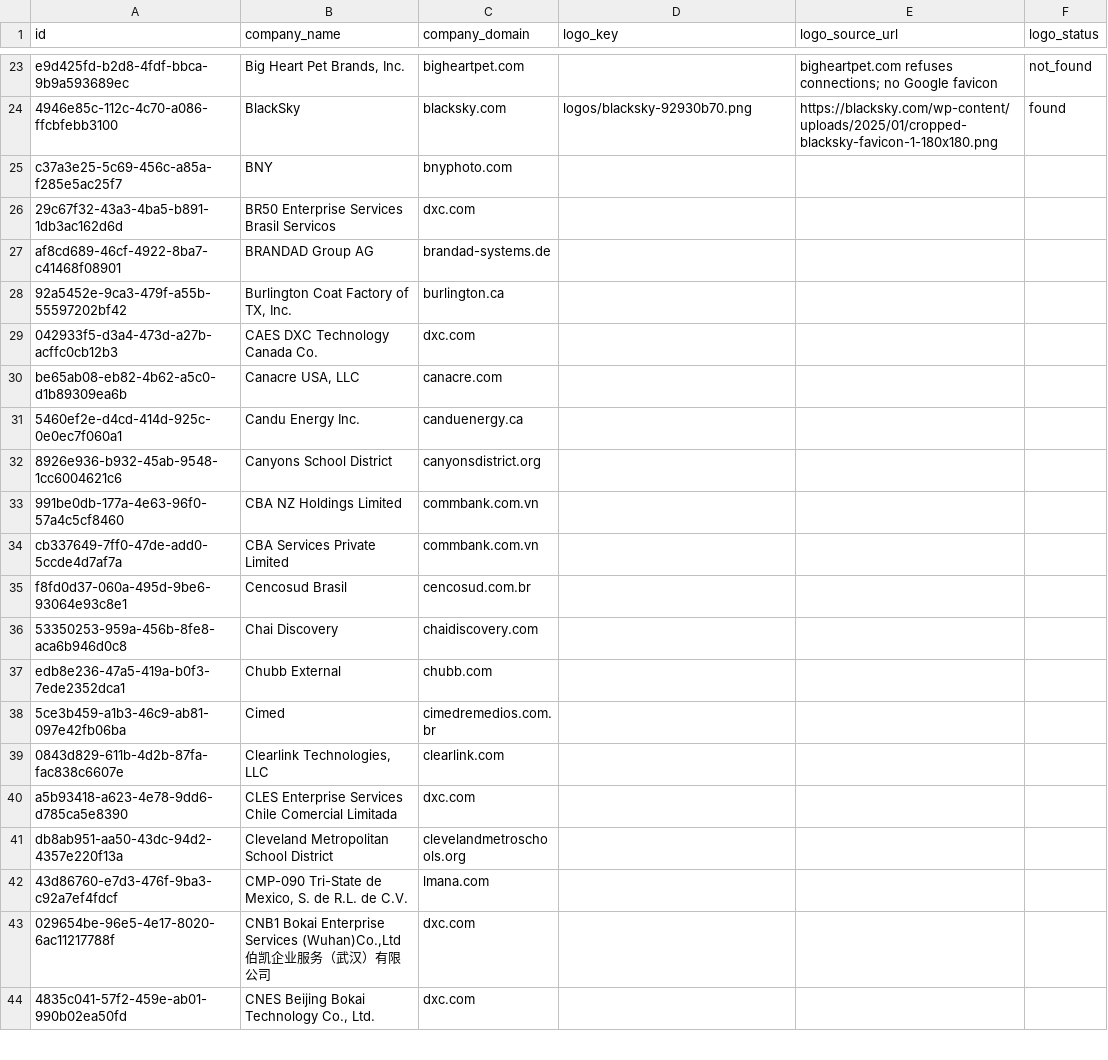
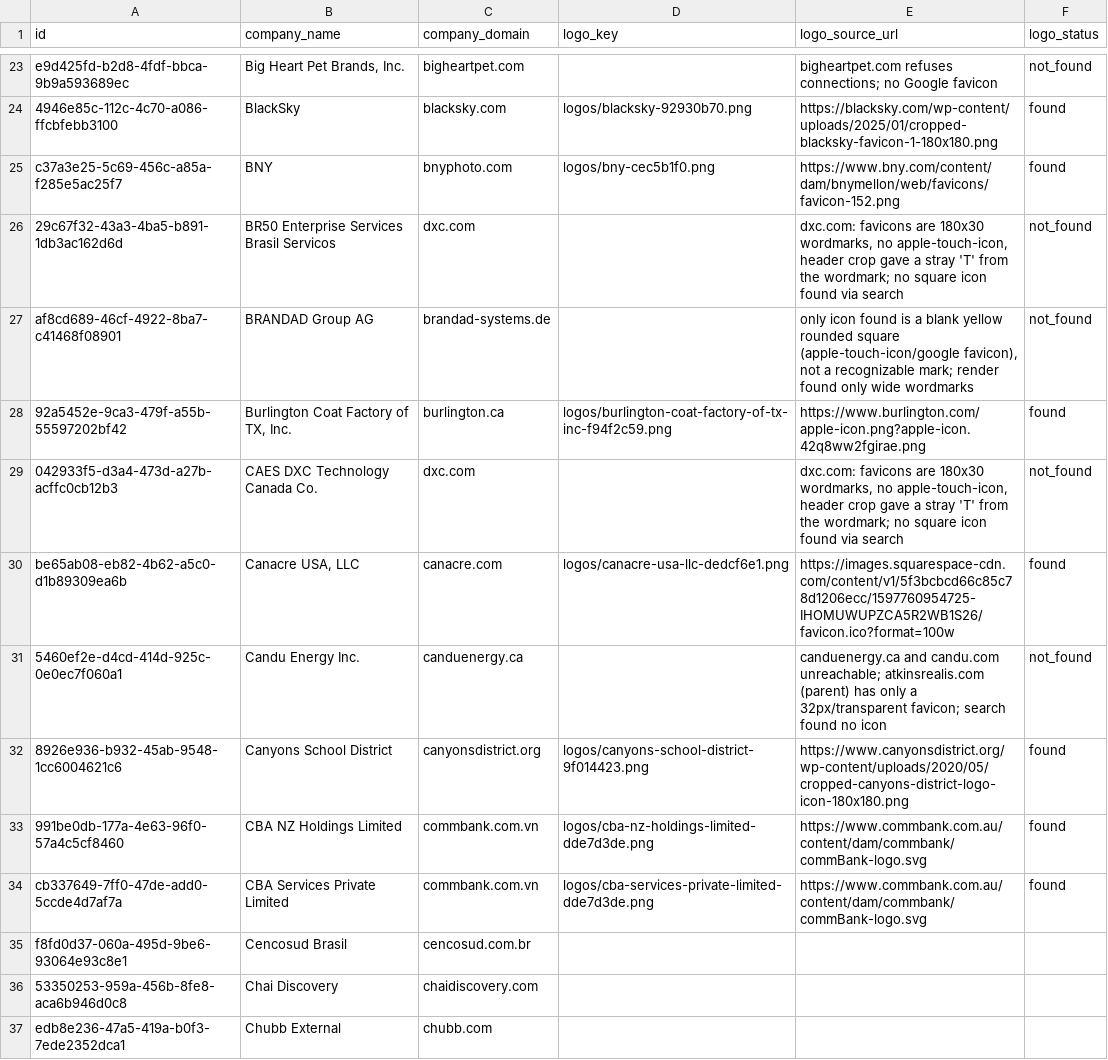
Before and after one commit to davicho01/yabot.jobs-backend, a CSV file: migrations/data/companies_missing_logos_with_domain.csv, drawn as a sheet; only a part is shown, gaps mark what is left out; the shorter side is filled out with more unchanged rows.

```diff
--- a/migrations/data/companies_missing_logos_with_domain.csv
+++ b/migrations/data/companies_missing_logos_with_domain.csv
@@ -24,12 +24,12 @@ e9d425fd-b2d8-4fdf-bbca-9b9a593689ec,"Big Heart Pet Brands, Inc.",bigheartpet.co
 4946e85c-112c-4c70-a086-ffcbfebb3100,BlackSky,blacksky.com,logos/blacksky-92930b70.png,https://blacksky.com/wp-content/uploads/2025/01/cropped-blacksky-favicon-1-180x180.png,found
-c37a3e25-5c69-456c-a85a-f285e5ac25f7,BNY,bnyphoto.com,,,
-29c67f32-43a3-4ba5-b891-1db3ac162d6d,BR50 Enterprise Services Brasil Servicos,dxc.com,,,
-af8cd689-46cf-4922-8ba7-c41468f08901,BRANDAD Group AG,brandad-systems.de,,,
-92a5452e-9ca3-479f-a55b-55597202bf42,"Burlington Coat Factory of TX, Inc.",burlington.ca,,,
-042933f5-d3a4-473d-a27b-acffc0cb12b3,CAES DXC Technology Canada Co.,dxc.com,,,
-be65ab08-eb82-4b62-a5c0-d1b89309ea6b,"Canacre USA, LLC",canacre.com,,,
-5460ef2e-d4cd-414d-925c-0e0ec7f060a1,Candu Energy Inc.,canduenergy.ca,,,
-8926e936-b932-45ab-9548-1cc6004621c6,Canyons School District,canyonsdistrict.org,,,
-991be0db-177a-4e63-96f0-57a4c5cf8460,CBA NZ Holdings Limited,commbank.com.vn,,,
-cb337649-7ff0-47de-add0-5ccde4d7af7a,CBA Services Private Limited,commbank.com.vn,,,
+c37a3e25-5c69-456c-a85a-f285e5ac25f7,BNY,bnyphoto.com,logos/bny-cec5b1f0.png,https://www.bny.com/content/dam/bnymellon/web/favicons/favicon-152.png,found
+29c67f32-43a3-4ba5-b891-1db3ac162d6d,BR50 Enterprise Services Brasil Servicos,dxc.com,,"dxc.com: favicons are 180x30 wordmarks, no apple-touch-icon, header crop gave a stray 'T' from the wordmark; no square icon found via search",not_found
+af8cd689-46cf-4922-8ba7-c41468f08901,BRANDAD Group AG,brandad-systems.de,,"only icon found is a blank yellow rounded square (apple-touch-icon/google favicon), not a recognizable mark; render found only wide wordmarks",not_found
+92a5452e-9ca3-479f-a55b-55597202bf42,"Burlington Coat Factory of TX, Inc.",burlington.ca,logos/burlington-coat-factory-of-tx-inc-f94f2c59.png,https://www.burlington.com/apple-icon.png?apple-icon.42q8ww2fgirae.png,found
+042933f5-d3a4-473d-a27b-acffc0cb12b3,CAES DXC Technology Canada Co.,dxc.com,,"dxc.com: favicons are 180x30 wordmarks, no apple-touch-icon, header crop gave a stray 'T' from the wordmark; no square icon found via search",not_found
+be65ab08-eb82-4b62-a5c0-d1b89309ea6b,"Canacre USA, LLC",canacre.com,logos/canacre-usa-llc-dedcf6e1.png,https://images.squarespace-cdn.com/content/v1/5f3bcbcd66c85c78d1206ecc/1597760954725-IHOMUWUPZCA5R2WB1S26/favicon.ico?format=100w,found
+5460ef2e-d4cd-414d-925c-0e0ec7f060a1,Candu Energy Inc.,canduenergy.ca,,canduenergy.ca and candu.com unreachable; atkinsrealis.com (parent) has only a 32px/transparent favicon; search found no icon,not_found
+8926e936-b932-45ab-9548-1cc6004621c6,Canyons School District,canyonsdistrict.org,logos/canyons-school-district-9f014423.png,https://www.canyonsdistrict.org/wp-content/uploads/2020/05/cropped-canyons-district-logo-icon-180x180.png,found
+991be0db-177a-4e63-96f0-57a4c5cf8460,CBA NZ Holdings Limited,commbank.com.vn,logos/cba-nz-holdings-limited-dde7d3de.png,https://www.commbank.com.au/content/dam/commbank/commBank-logo.svg,found
+cb337649-7ff0-47de-add0-5ccde4d7af7a,CBA Services Private Limited,commbank.com.vn,logos/cba-services-private-limited-dde7d3de.png,https://www.commbank.com.au/content/dam/commbank/commBank-logo.svg,found
 f8fd0d37-060a-495d-9be6-93064e93c8e1,Cencosud Brasil,cencosud.com.br,,,
```
Also changed, not shown: 1 other file.
